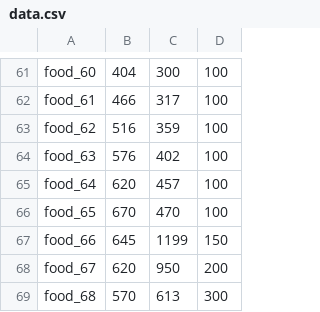
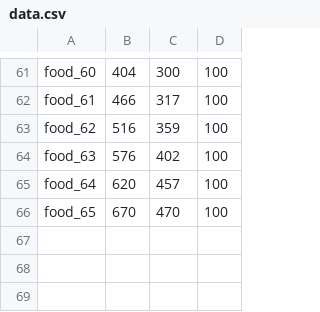
Before and after one commit to nhokcrboy/Doodler, a CSV file: app/src/main/assets/data.csv, drawn as a sheet; only a part is shown, gaps mark what is left out.

```diff
--- a/app/src/main/assets/data.csv
+++ b/app/src/main/assets/data.csv
@@ -66,4 +66 @@ food_64,620,457,100
 food_65,670,470,100
-food_66,645,1199,150
-food_67,620,950,200
-food_68,570,613,300
```
Also changed, not shown: 10 other files.
